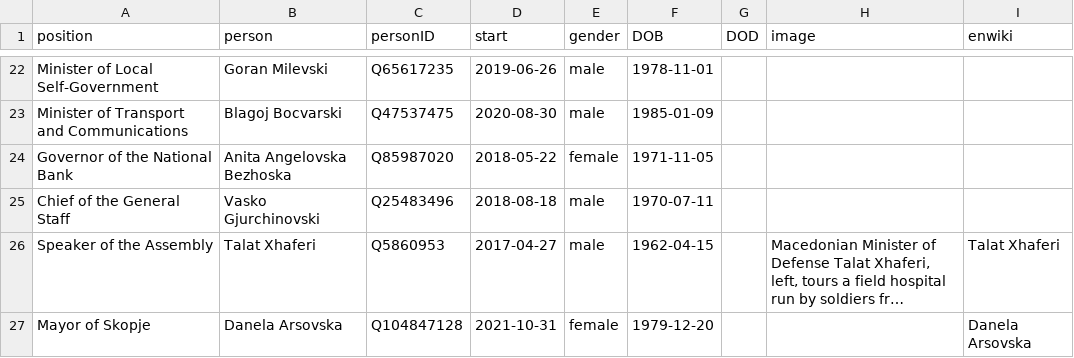
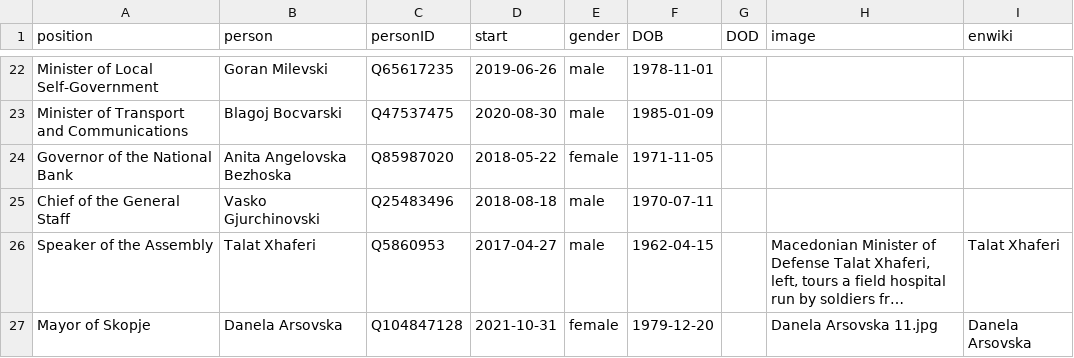
Before and after one commit to every-politician-scrapers/north-macedonia-ministers, a CSV file: html/current.csv, drawn as a sheet; only a part is shown, gaps mark what is left out; long unchanged cells end in …; the diff names each change by its address in the sheet, - before the commit and + after, or states it on an @@ line.

Commit message:
HTML update

```diff
--- a/html/current.csv
+++ b/html/current.csv
-H27 (image): (empty)
+H27 (image): Danela Arsovska 11.jpg
```
